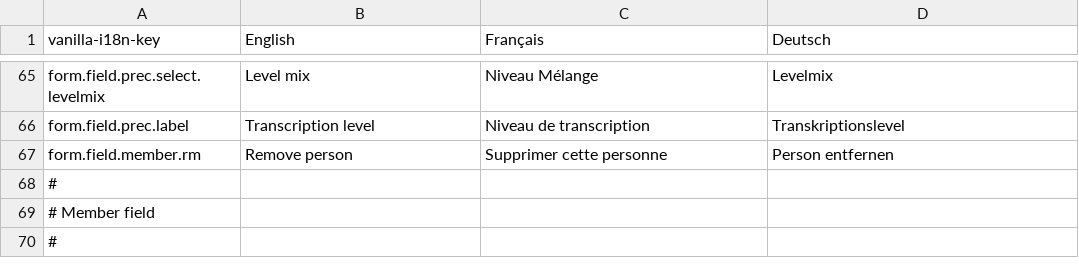
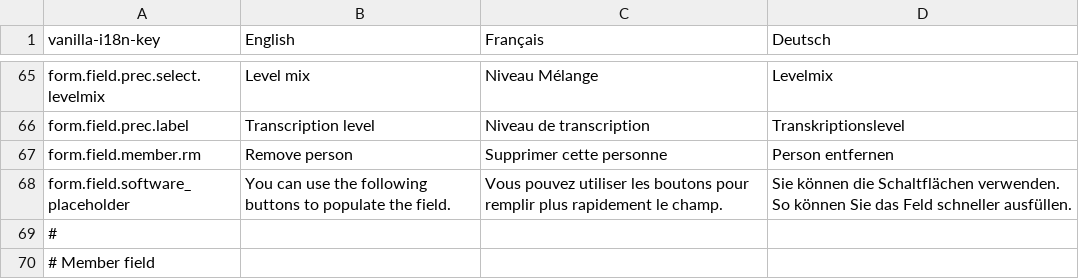
Before and after one commit to OCR-D/gt-metadata, a CSV file: assets/vanilla-i18n/gtmetadata.csv, drawn as a sheet; only a part is shown, gaps mark what is left out; the shorter side is filled out with more unchanged rows; the diff names each change by its address in the sheet, - before the commit and + after, or states it on an @@ line.

Commit message:
Update gtmetadata.csv

```diff
--- a/assets/vanilla-i18n/gtmetadata.csv
+++ b/assets/vanilla-i18n/gtmetadata.csv
+row 68: form.field.software_placeholder | You can use the following buttons to populate the field. | Vous pouvez utiliser les boutons pour remplir plus rapidement le champ. | Sie können die Schaltflächen verwenden. So können Sie das Feld schneller ausfüllen.
```
